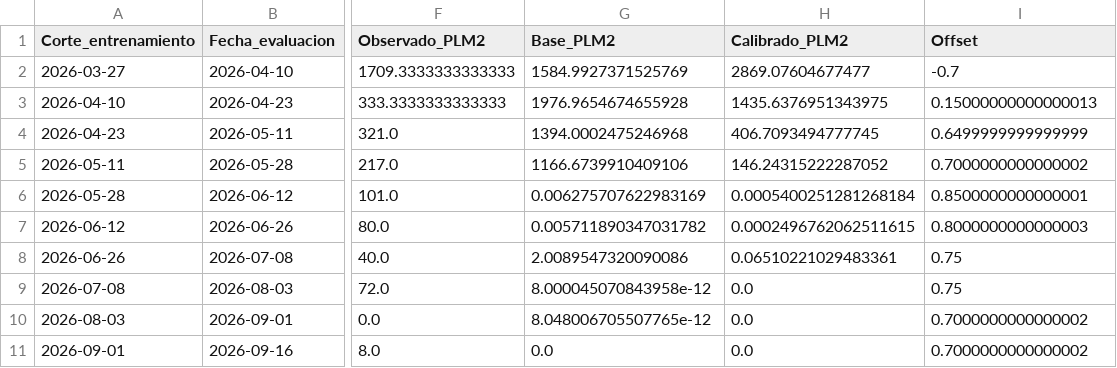
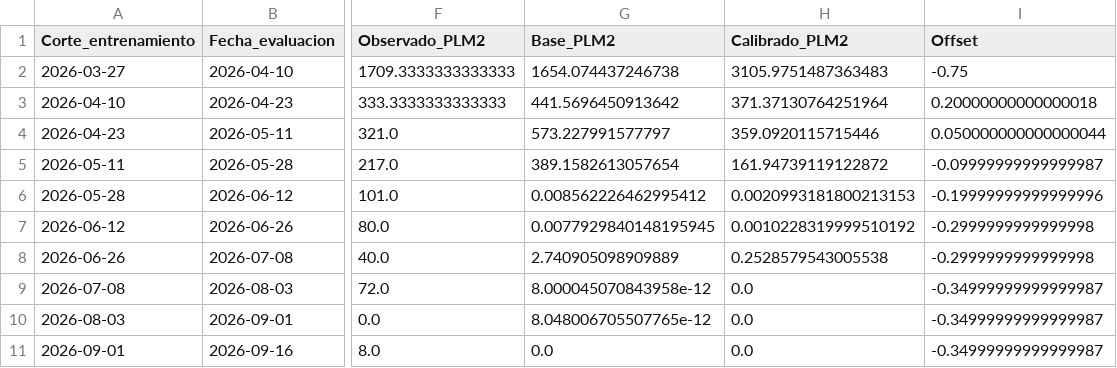
Before and after one commit to PREDWEEM/TREASA_digitaltween, a CSV file: data/calibration/tres_arroyos_2026_holdout.csv, drawn as a sheet; only a part is shown, gaps mark what is left out; the diff names each change by its address in the sheet, - before the commit and + after, or states it on an @@ line.

```diff
--- a/data/calibration/tres_arroyos_2026_holdout.csv
+++ b/data/calibration/tres_arroyos_2026_holdout.csv
-G2 (Base_PLM2): 1584.9927371525769
+G2 (Base_PLM2): 1654.074437246738
-H2 (Calibrado_PLM2): 2869.07604677477
+H2 (Calibrado_PLM2): 3105.9751487363483
-I2 (Offset): -0.7
+I2 (Offset): -0.75
-G3 (Base_PLM2): 1976.9654674655928
+G3 (Base_PLM2): 441.5696450913642
-H3 (Calibrado_PLM2): 1435.6376951343975
+H3 (Calibrado_PLM2): 371.37130764251964
-I3 (Offset): 0.15000000000000013
+I3 (Offset): 0.20000000000000018
-G4 (Base_PLM2): 1394.0002475246968
+G4 (Base_PLM2): 573.227991577797
-H4 (Calibrado_PLM2): 406.7093494777745
+H4 (Calibrado_PLM2): 359.0920115715446
-I4 (Offset): 0.6499999999999999
+I4 (Offset): 0.050000000000000044
-G5 (Base_PLM2): 1166.6739910409106
+G5 (Base_PLM2): 389.1582613057654
-H5 (Calibrado_PLM2): 146.24315222287052
+H5 (Calibrado_PLM2): 161.94739119122872
-I5 (Offset): 0.7000000000000002
+I5 (Offset): -0.09999999999999987
-G6 (Base_PLM2): 0.006275707622983169
+G6 (Base_PLM2): 0.008562226462995412
-H6 (Calibrado_PLM2): 0.0005400251281268184
+H6 (Calibrado_PLM2): 0.0020993181800213153
-I6 (Offset): 0.8500000000000001
+I6 (Offset): -0.19999999999999996
-G7 (Base_PLM2): 0.005711890347031782
+G7 (Base_PLM2): 0.0077929840148195945
-H7 (Calibrado_PLM2): 0.0002496762062511615
+H7 (Calibrado_PLM2): 0.0010228319999510192
-I7 (Offset): 0.8000000000000003
+I7 (Offset): -0.2999999999999998
-G8 (Base_PLM2): 2.0089547320090086
+G8 (Base_PLM2): 2.740905098909889
-H8 (Calibrado_PLM2): 0.06510221029483361
+H8 (Calibrado_PLM2): 0.2528579543005538
-I8 (Offset): 0.75
+I8 (Offset): -0.2999999999999998
-I9 (Offset): 0.75
+I9 (Offset): -0.34999999999999987
-I10:I11 (Offset): 0.7000000000000002
+I10:I11 (Offset): -0.34999999999999987
```
Also changed, not shown: data/calibration/tres_arroyos_2026_fit.csv, 8 other files.
